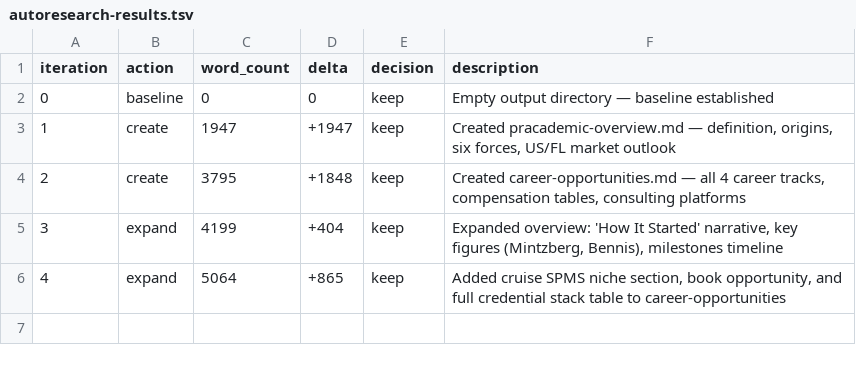
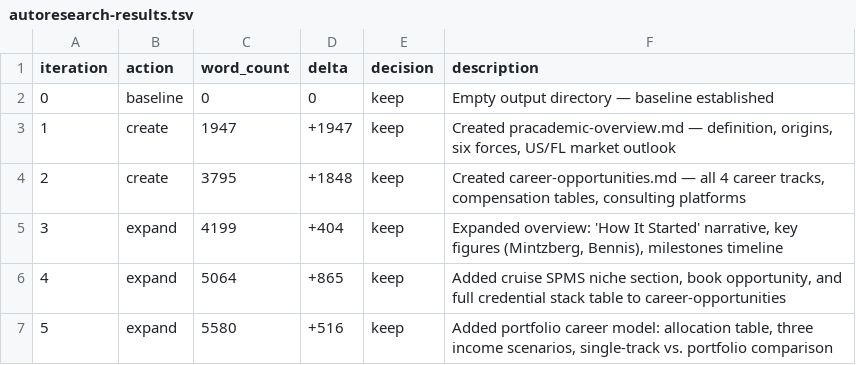
Before and after one commit to rbordas/autoresearch, a TSV file: _pracdemic/autoresearch-results.tsv, drawn as a sheet.

```diff
--- a/_pracdemic/autoresearch-results.tsv
+++ b/_pracdemic/autoresearch-results.tsv
@@ -6 +6,2 @@ iteration	action	word_count	delta	decision	description
 4	expand	5064	+865	keep	Added cruise SPMS niche section, book opportunity, and full credential stack table to career-opportunities
+5	expand	5580	+516	keep	Added portfolio career model: allocation table, three income scenarios, single-track vs. portfolio comparison
```
Also changed, not shown: 1 other file.
